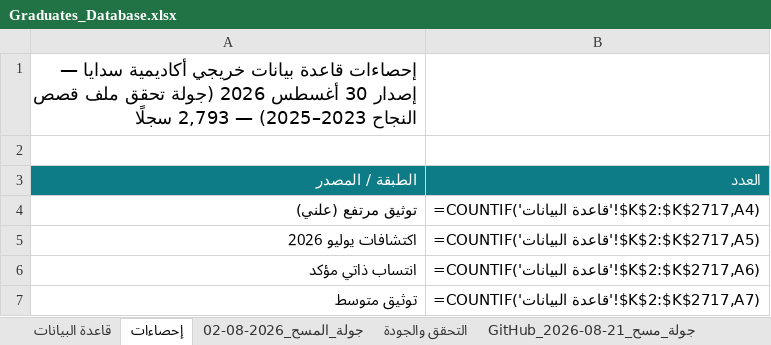
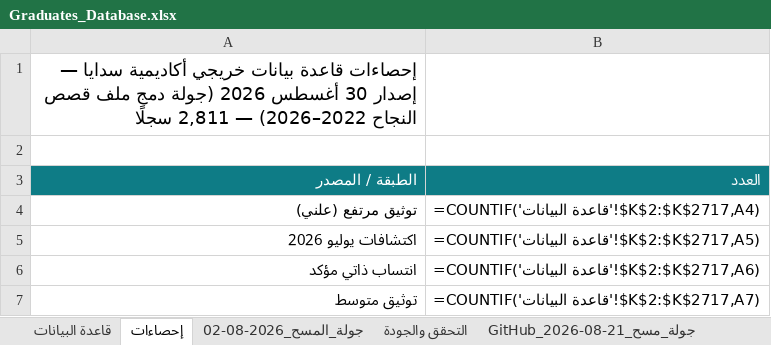
Before and after one commit to malenezi/malenezi, an Excel workbook: Academy/Graduates/Graduates_Database.xlsx, sheet إحصاءات, drawn as a sheet; only a part is shown; values as stored, in another font and other column widths than the file's, no borders; formulas without a stored value are shown as written; the diff names each change by its address in the sheet, - before the commit and + after, or states it on an @@ line.

```diff
--- a/Academy/Graduates/Graduates_Database.xlsx (sheet إحصاءات)
+++ b/Academy/Graduates/Graduates_Database.xlsx (sheet إحصاءات)
-A1: …2026 (جولة تحقق ملف قصص النجاح 2023–2025) — 2,793 سجلًا
+A1: …2026 (جولة دمج ملف قصص النجاح 2022–2026) — 2,811 سجلًا
```
Also changed, not shown: sheet قاعدة البيانات, other sheet tabs, 32 other files.
